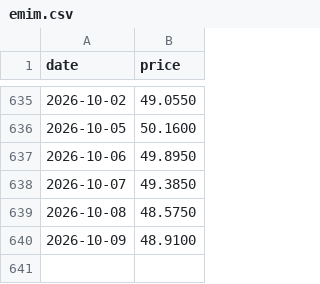
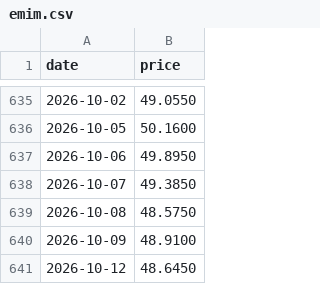
Before and after one commit to alawi6/takeover2, a CSV file: emim.csv, drawn as a sheet; only a part is shown, gaps mark what is left out; the diff names each change by its address in the sheet, - before the commit and + after, or states it on an @@ line.

```diff
--- a/emim.csv
+++ b/emim.csv
+row 641: 2026-10-12 | 48.6450
```
